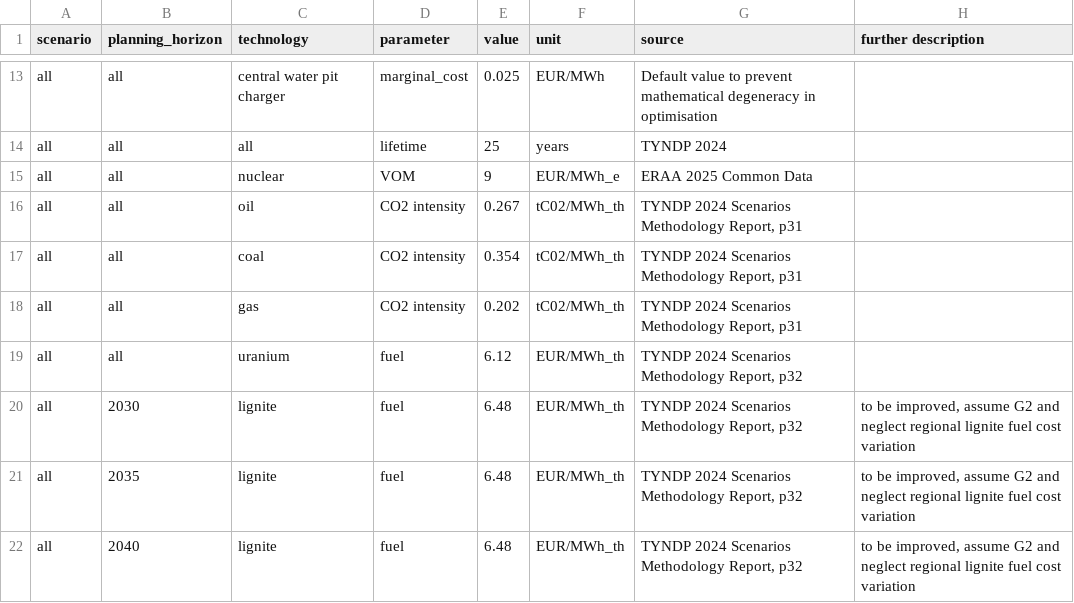
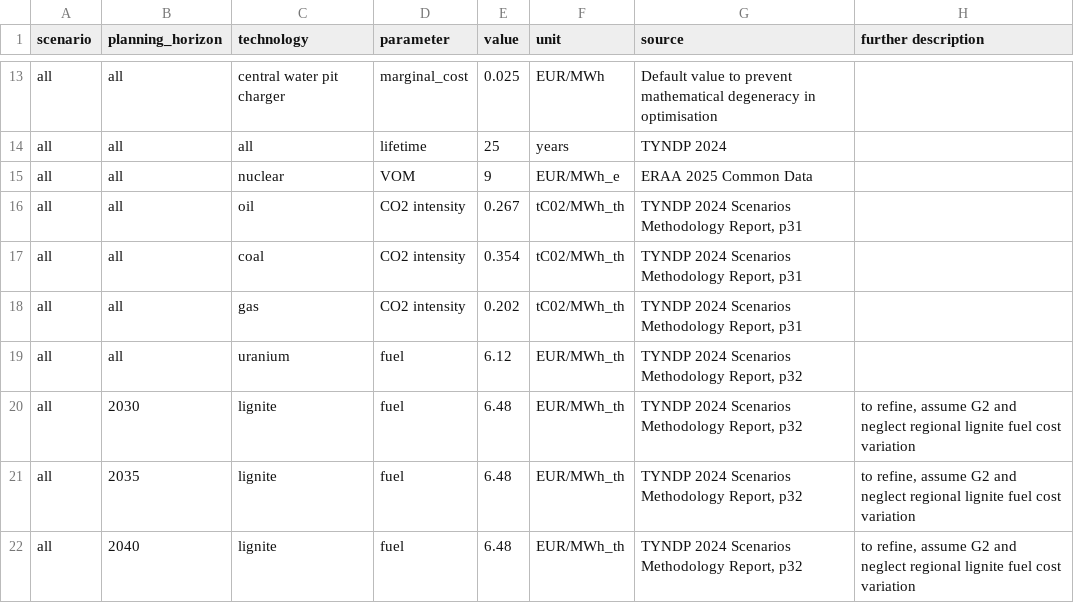
Before and after one commit to open-energy-transition/NGV-IEM, a CSV file: data/custom_costs.csv, drawn as a sheet; only a part is shown, gaps mark what is left out; the diff covers the shown part only.

```diff
--- a/data/custom_costs.csv
+++ b/data/custom_costs.csv
@@ -19,4 +19,4 @@ all,all,gas,CO2 intensity,0.202,tC02/MWh_th,"TYNDP 2024 Scenarios Methodology Re
 all,all,uranium,fuel,6.12,EUR/MWh_th,"TYNDP 2024 Scenarios Methodology Report, p32",
-all,2030,lignite,fuel,6.48,EUR/MWh_th,"TYNDP 2024 Scenarios Methodology Report, p32","to be improved, assume G2 and neglect regional lignite fuel cost variation"
-all,2035,lignite,fuel,6.48,EUR/MWh_th,"TYNDP 2024 Scenarios Methodology Report, p32","to be improved, assume G2 and neglect regional lignite fuel cost variation"
-all,2040,lignite,fuel,6.48,EUR/MWh_th,"TYNDP 2024 Scenarios Methodology Report, p32","to be improved, assume G2 and neglect regional lignite fuel cost variation"
+all,2030,lignite,fuel,6.48,EUR/MWh_th,"TYNDP 2024 Scenarios Methodology Report, p32","to refine, assume G2 and neglect regional lignite fuel cost variation"
+all,2035,lignite,fuel,6.48,EUR/MWh_th,"TYNDP 2024 Scenarios Methodology Report, p32","to refine, assume G2 and neglect regional lignite fuel cost variation"
+all,2040,lignite,fuel,6.48,EUR/MWh_th,"TYNDP 2024 Scenarios Methodology Report, p32","to refine, assume G2 and neglect regional lignite fuel cost variation"
```
Also changed, not shown: 2 removed rows and 19 edited cells elsewhere in this file, 2 other files.
